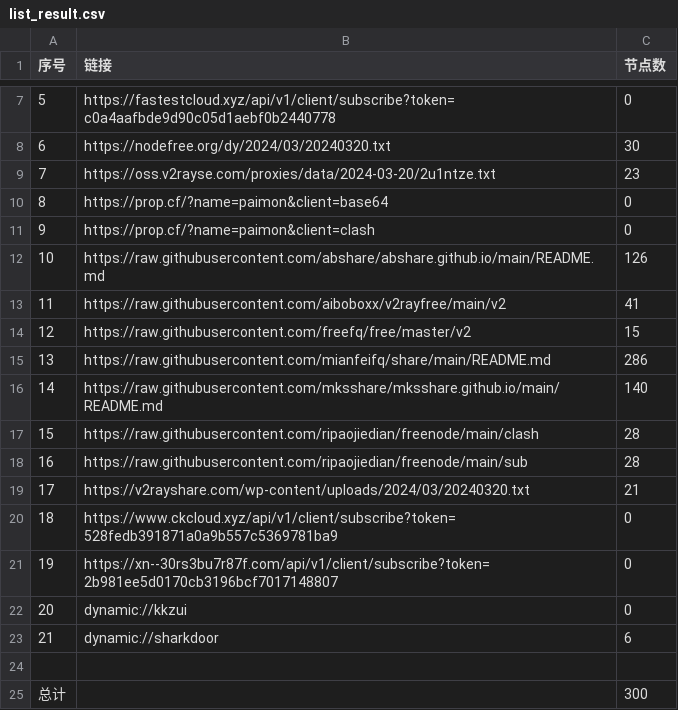
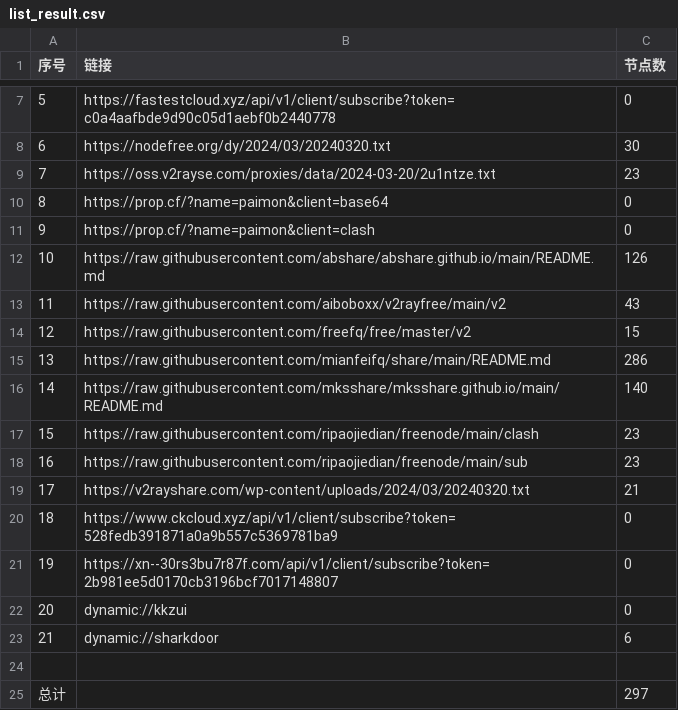
Before and after one commit to zyj68/AutoMergePublicNodes, a CSV file: list_result.csv, drawn as a sheet; only a part is shown, gaps mark what is left out.

```diff
--- a/list_result.csv
+++ b/list_result.csv
@@ -12,3 +12,3 @@
 10,https://raw.githubusercontent.com/abshare/abshare.github.io/main/README.md,126
-11,https://raw.githubusercontent.com/aiboboxx/v2rayfree/main/v2,41
+11,https://raw.githubusercontent.com/aiboboxx/v2rayfree/main/v2,43
 12,https://raw.githubusercontent.com/freefq/free/master/v2,15
@@ -16,4 +16,4 @@
 14,https://raw.githubusercontent.com/mksshare/mksshare.github.io/main/README.md,140
-15,https://raw.githubusercontent.com/ripaojiedian/freenode/main/clash,28
-16,https://raw.githubusercontent.com/ripaojiedian/freenode/main/sub,28
+15,https://raw.githubusercontent.com/ripaojiedian/freenode/main/clash,23
+16,https://raw.githubusercontent.com/ripaojiedian/freenode/main/sub,23
 17,https://v2rayshare.com/wp-content/uploads/2024/03/20240320.txt,21
@@ -24,2 +24,2 @@
 
-总计,,300
+总计,,297
```
Also changed, not shown: 13 other files.
